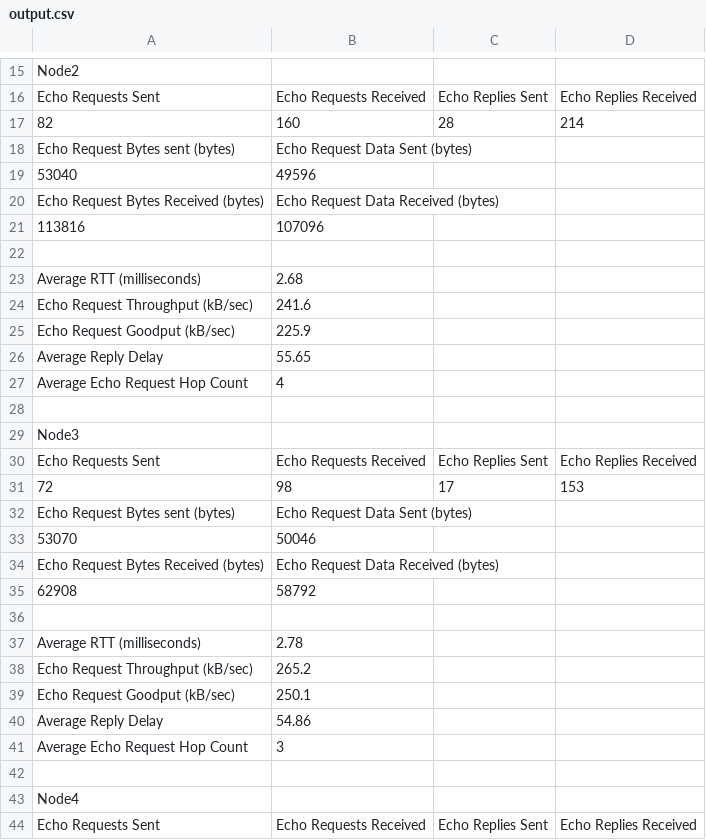
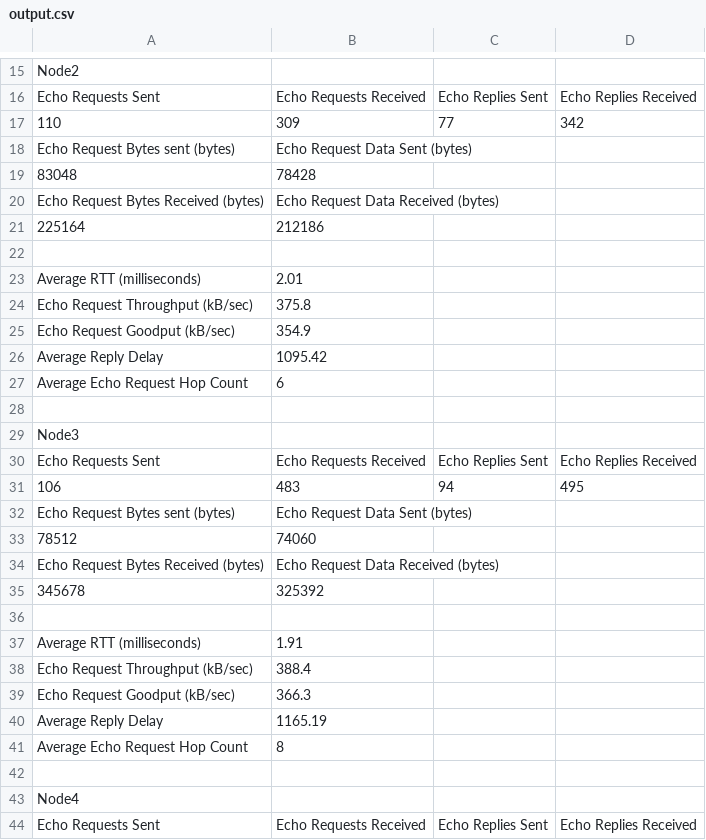
Before and after one commit to NetraKrish/PacketCaptureAnalysisTool, a CSV file: output.csv, drawn as a sheet; only a part is shown, gaps mark what is left out; the diff covers the shown part only.

```diff
--- a/output.csv
+++ b/output.csv
@@ -16,13 +16,13 @@ Node2
 Echo Requests Sent,Echo Requests Received,Echo Replies Sent,Echo Replies Received
-82,160,28,214
+110,309,77,342
 Echo Request Bytes sent (bytes),Echo Request Data Sent (bytes)
-53040,49596
+83048,78428
 Echo Request Bytes Received (bytes),Echo Request Data Received (bytes)
-113816,107096
+225164,212186
 
-Average RTT (milliseconds),2.68
-Echo Request Throughput (kB/sec),241.6
-Echo Request Goodput (kB/sec),225.9
-Average Reply Delay,55.65
-Average Echo Request Hop Count,4
+Average RTT (milliseconds),2.01
+Echo Request Throughput (kB/sec),375.8
+Echo Request Goodput (kB/sec),354.9
+Average Reply Delay,1095.42
+Average Echo Request Hop Count,6
 
@@ -30,13 +30,13 @@ Node3
 Echo Requests Sent,Echo Requests Received,Echo Replies Sent,Echo Replies Received
-72,98,17,153
+106,483,94,495
 Echo Request Bytes sent (bytes),Echo Request Data Sent (bytes)
-53070,50046
+78512,74060
 Echo Request Bytes Received (bytes),Echo Request Data Received (bytes)
-62908,58792
+345678,325392
 
-Average RTT (milliseconds),2.78
-Echo Request Throughput (kB/sec),265.2
-Echo Request Goodput (kB/sec),250.1
-Average Reply Delay,54.86
-Average Echo Request Hop Count,3
+Average RTT (milliseconds),1.91
+Echo Request Throughput (kB/sec),388.4
+Echo Request Goodput (kB/sec),366.3
+Average Reply Delay,1165.19
+Average Echo Request Hop Count,8
 
```
Also changed, not shown: 3 added rows, 3 removed rows and 5 edited cells elsewhere in this file, 6 other files.
